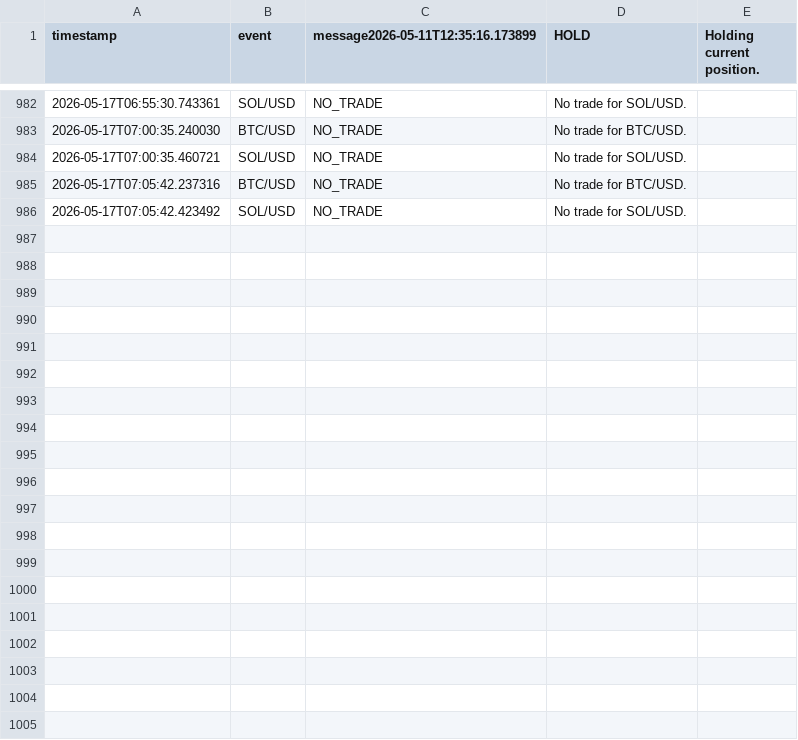
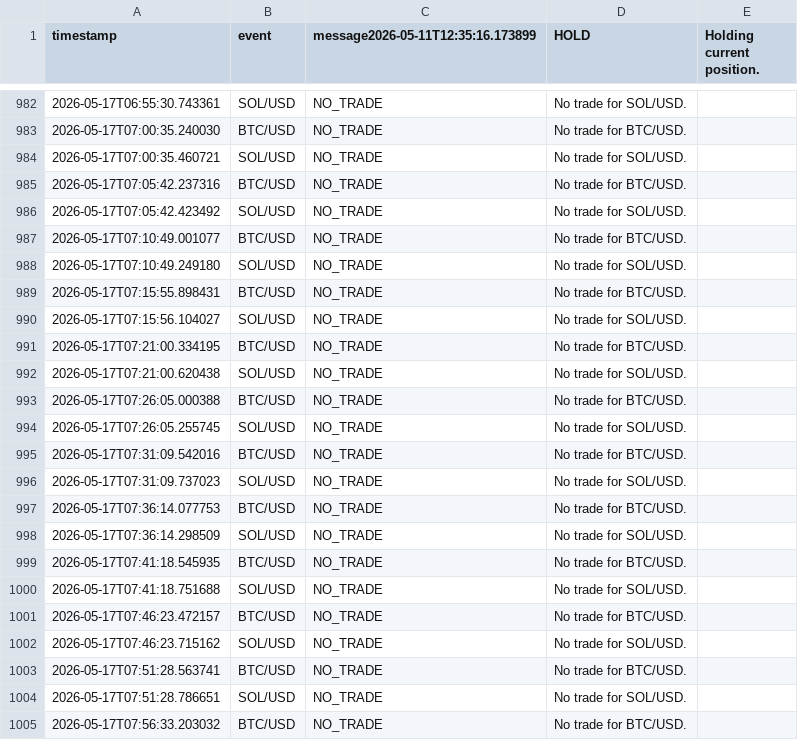
Before and after one commit to rnhumphreys123-pixel/coinbase-multi-coin-bot, a CSV file: events_log.csv, drawn as a sheet; only a part is shown, gaps mark what is left out; the diff covers the shown part only; the diff names each change by its address in the sheet, - before the commit and + after, or states it on an @@ line.

```diff
--- a/events_log.csv
+++ b/events_log.csv
+row 987: 2026-05-17T07:10:49.001077 | BTC/USD | NO_TRADE | No trade for BTC/USD.
+row 988: 2026-05-17T07:10:49.249180 | SOL/USD | NO_TRADE | No trade for SOL/USD.
+row 989: 2026-05-17T07:15:55.898431 | BTC/USD | NO_TRADE | No trade for BTC/USD.
+row 990: 2026-05-17T07:15:56.104027 | SOL/USD | NO_TRADE | No trade for SOL/USD.
+row 991: 2026-05-17T07:21:00.334195 | BTC/USD | NO_TRADE | No trade for BTC/USD.
+row 992: 2026-05-17T07:21:00.620438 | SOL/USD | NO_TRADE | No trade for SOL/USD.
+row 993: 2026-05-17T07:26:05.000388 | BTC/USD | NO_TRADE | No trade for BTC/USD.
+row 994: 2026-05-17T07:26:05.255745 | SOL/USD | NO_TRADE | No trade for SOL/USD.
+row 995: 2026-05-17T07:31:09.542016 | BTC/USD | NO_TRADE | No trade for BTC/USD.
+row 996: 2026-05-17T07:31:09.737023 | SOL/USD | NO_TRADE | No trade for SOL/USD.
+row 997: 2026-05-17T07:36:14.077753 | BTC/USD | NO_TRADE | No trade for BTC/USD.
+row 998: 2026-05-17T07:36:14.298509 | SOL/USD | NO_TRADE | No trade for SOL/USD.
+row 999: 2026-05-17T07:41:18.545935 | BTC/USD | NO_TRADE | No trade for BTC/USD.
+row 1000: 2026-05-17T07:41:18.751688 | SOL/USD | NO_TRADE | No trade for SOL/USD.
+row 1001: 2026-05-17T07:46:23.472157 | BTC/USD | NO_TRADE | No trade for BTC/USD.
+row 1002: 2026-05-17T07:46:23.715162 | SOL/USD | NO_TRADE | No trade for SOL/USD.
+row 1003: 2026-05-17T07:51:28.563741 | BTC/USD | NO_TRADE | No trade for BTC/USD.
+row 1004: 2026-05-17T07:51:28.786651 | SOL/USD | NO_TRADE | No trade for SOL/USD.
+row 1005: 2026-05-17T07:56:33.203032 | BTC/USD | NO_TRADE | No trade for BTC/USD.
```
Also changed, not shown: 13 added rows elsewhere in this file, candles_log.csv, equity_log.csv, 11 other files.
